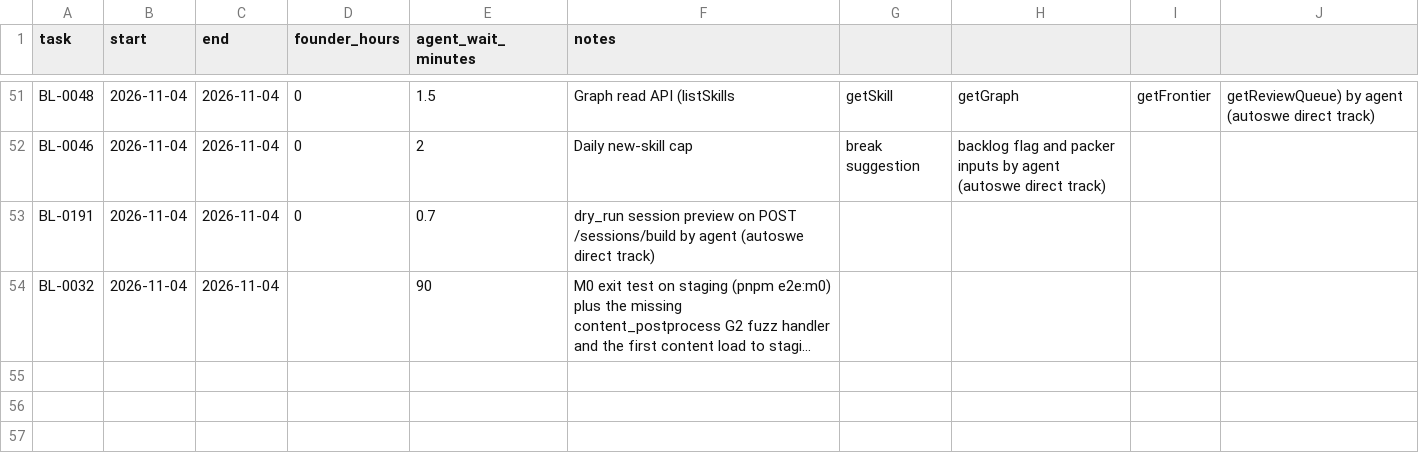
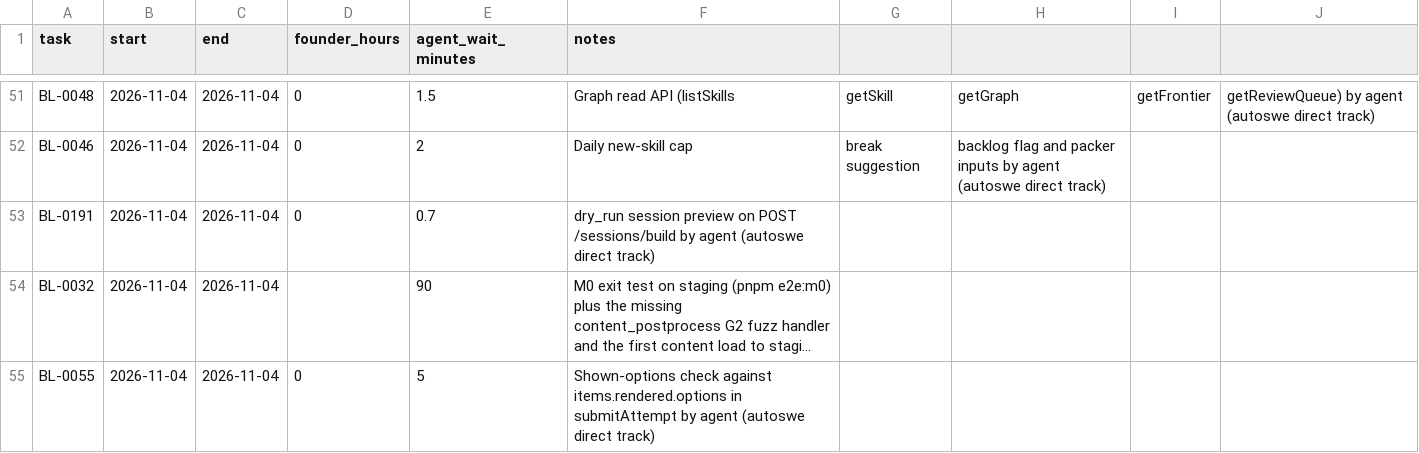
Before and after one commit to A-Stefanachi/polymath, a CSV file: polymath-app-spec/docs/time-log.csv, drawn as a sheet; only a part is shown, gaps mark what is left out; long unchanged cells end in …; the diff names each change by its address in the sheet, - before the commit and + after, or states it on an @@ line.

```diff
--- a/polymath-app-spec/docs/time-log.csv
+++ b/polymath-app-spec/docs/time-log.csv
+row 55: BL-0055 | 2026-11-04 | 2026-11-04 | 0 | 5 | Shown-options check against items.rendered.options in submitAttempt by agent (autoswe direct track)
```
Also changed, not shown: 2 other files.
